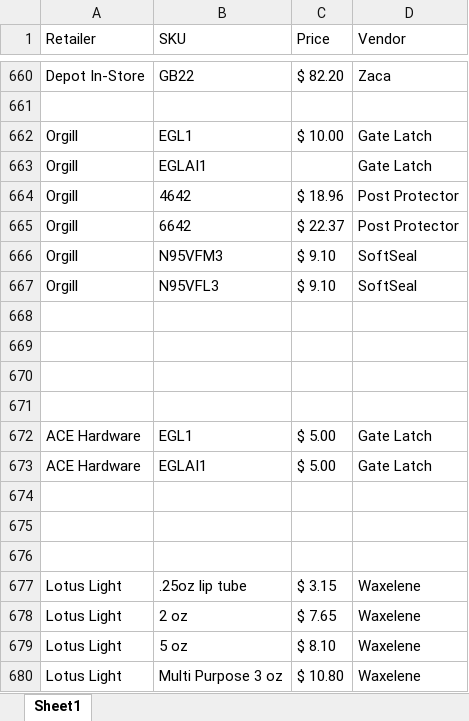
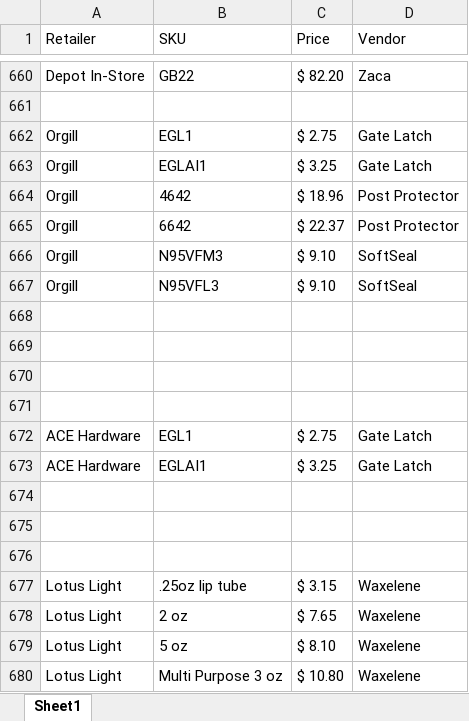
Before and after one commit to CornerstoneProductsGroup/Cornerstone-Sales-Report, an Excel workbook: data/vendor_map.xlsx, sheet Sheet1, drawn as a sheet; only a part is shown, gaps mark what is left out; values as stored, in another font and other column widths than the file's, no borders; the diff names each change by its address in the sheet, - before the commit and + after, or states it on an @@ line.

Commit message:
Add files via upload

```diff
--- a/data/vendor_map.xlsx (sheet Sheet1)
+++ b/data/vendor_map.xlsx (sheet Sheet1)
-C662 (Price): $ 10.00
+C662 (Price): $ 2.75
-C663 (Price): (empty)
+C663 (Price): $ 3.25
-C672 (Price): $ 5.00
+C672 (Price): $ 2.75
-C673 (Price): $ 5.00
+C673 (Price): $ 3.25
```
